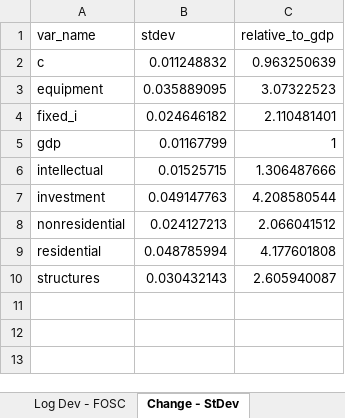
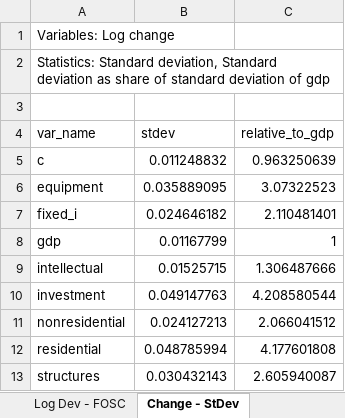
Before and after one commit to evansburkett/econ_511_r, an Excel workbook: export/01_ps_01/rgdp_corr_stdev.xlsx, sheet Change - StDev, drawn as a sheet; values as stored, in another font and other column widths than the file's, no borders; the diff names each change by its address in the sheet, - before the commit and + after, or states it on an @@ line.

```diff
--- a/export/01_ps_01/rgdp_corr_stdev.xlsx (sheet Change - StDev)
+++ b/export/01_ps_01/rgdp_corr_stdev.xlsx (sheet Change - StDev)
+row 1: Variables: Log change
+row 2: Statistics: Standard deviation, Standard deviation as share of standard deviation of gdp
+row 3: (empty)
```
Also changed, not shown: sheet Log Dev - Corr, sheet Log Dev - FOSC, sheet Change - FOSC, sheet Log Dev - StDev.
